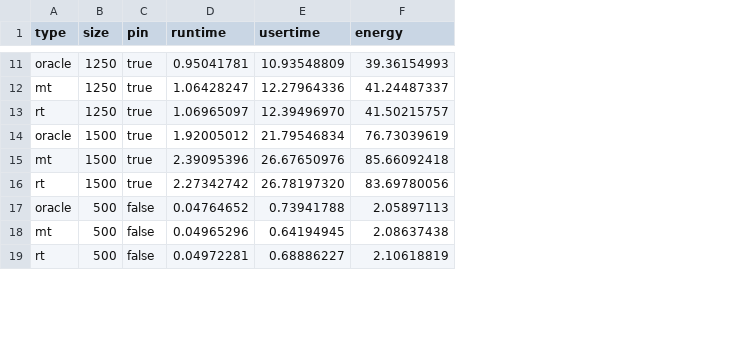
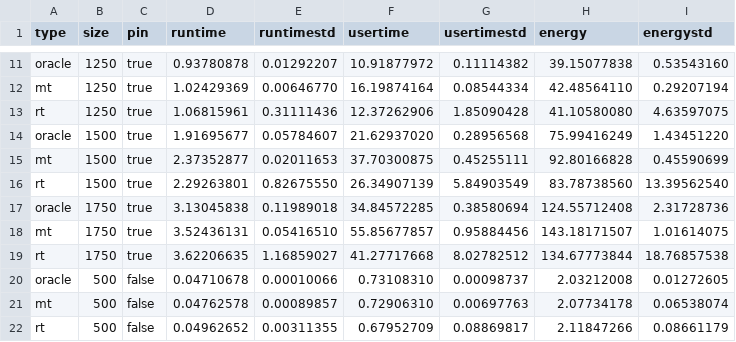
Before and after one commit to JordyAaldering/ecodynamic, a CSV file: data/compare.csv, drawn as a sheet; only a part is shown, gaps mark what is left out; addresses are those after the commit; the diff covers the shown part only; the diff names each change by its address in the sheet, - before the commit and + after, or states it on an @@ line.

```diff
--- a/data/compare.csv
+++ b/data/compare.csv
+column E (runtimestd), rows 11-16: 0.01292207 | 0.00646770 | 0.31111436 | 0.05784607 | 0.02011653 | 0.82675550; rows 20-22: 0.00010066 | 0.00089857 | 0.00311355
+column G (usertimestd), rows 11-16: 0.11114382 | 0.08544334 | 1.85090428 | 0.28956568 | 0.45255111 | 5.84903549; rows 20-22: 0.00098737 | 0.00697763 | 0.08869817
+column I (energystd), rows 11-16: 0.53543160 | 0.29207194 | 4.63597075 | 1.43451220 | 0.45590699 | 13.39562540; rows 20-22: 0.01272605 | 0.06538074 | 0.08661179
-D11 (runtime): 0.95041781
+D11 (runtime): 0.93780878
-F11 (usertime): 10.93548809
+F11 (usertime): 10.91877972
-H11 (energy): 39.36154993
+H11 (energy): 39.15077838
-D12 (runtime): 1.06428247
+D12 (runtime): 1.02429369
-F12 (usertime): 12.27964336
+F12 (usertime): 16.19874164
-H12 (energy): 41.24487337
+H12 (energy): 42.48564110
-D13 (runtime): 1.06965097
+D13 (runtime): 1.06815961
-F13 (usertime): 12.39496970
+F13 (usertime): 12.37262906
-H13 (energy): 41.50215757
+H13 (energy): 41.10580080
-D14 (runtime): 1.92005012
+D14 (runtime): 1.91695677
-F14 (usertime): 21.79546834
+F14 (usertime): 21.62937020
-H14 (energy): 76.73039619
+H14 (energy): 75.99416249
-D15 (runtime): 2.39095396
+D15 (runtime): 2.37352877
-F15 (usertime): 26.67650976
+F15 (usertime): 37.70300875
-H15 (energy): 85.66092418
+H15 (energy): 92.80166828
-D16 (runtime): 2.27342742
+D16 (runtime): 2.29263801
-F16 (usertime): 26.78197320
+F16 (usertime): 26.34907139
-H16 (energy): 83.69780056
+H16 (energy): 83.78738560
+row 17: oracle | 1750 | true | 3.13045838 | 0.11989018 | 34.84572285 | 0.38580694 | 124.55712408 | 2.31728736
+row 18: mt | 1750 | true | 3.52436131 | 0.05416510 | 55.85677857 | 0.95884456 | 143.18171507 | 1.01614075
+row 19: rt | 1750 | true | 3.62206635 | 1.16859027 | 41.27717668 | 8.02782512 | 134.67773844 | 18.76857538
-D20 (runtime): 0.04764652
+D20 (runtime): 0.04710678
-F20 (usertime): 0.73941788
+F20 (usertime): 0.73108310
-H20 (energy): 2.05897113
+H20 (energy): 2.03212008
-D21 (runtime): 0.04965296
+D21 (runtime): 0.04762578
-F21 (usertime): 0.64194945
+F21 (usertime): 0.72906310
-H21 (energy): 2.08637438
+H21 (energy): 2.07734178
-D22 (runtime): 0.04972281
+D22 (runtime): 0.04962652
-F22 (usertime): 0.68886227
+F22 (usertime): 0.67952709
-H22 (energy): 2.10618819
+H22 (energy): 2.11847266
```
Also changed, not shown: 3 added rows and 63 edited cells elsewhere in this file, data/adapt_slow.csv, 6 other files.
